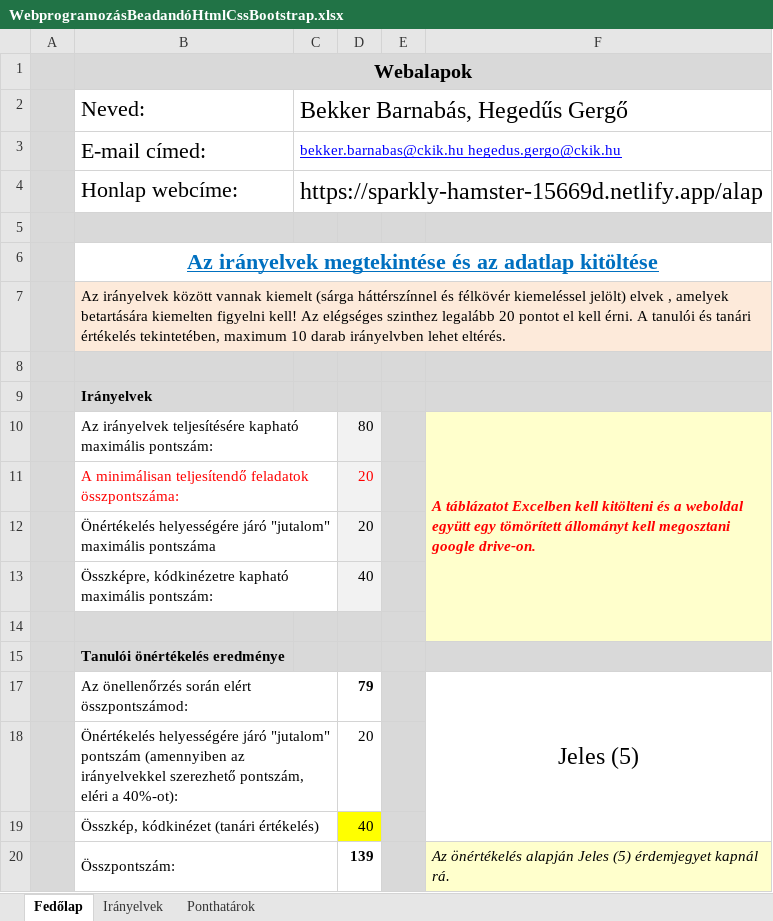
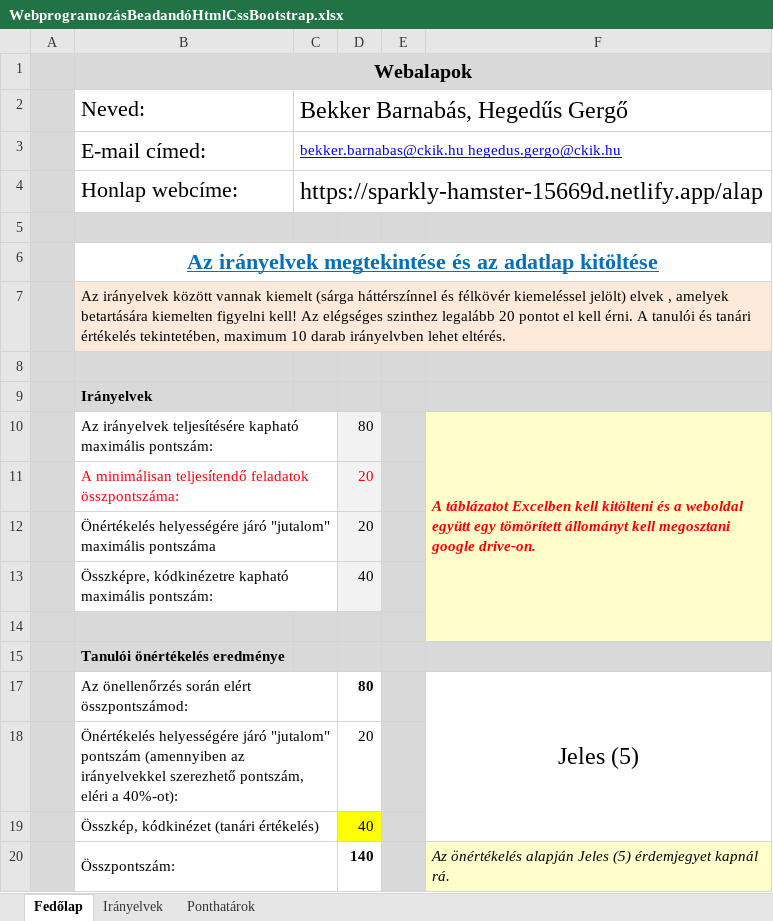
Before and after one commit to BekkerBarnabasCkik/Beadando, an Excel workbook: egyebek/WebprogramozásBeadandóHtmlCssBootstrap.xlsx, sheet Fedőlap, drawn as a sheet; values as stored, in another font and other column widths than the file's, no borders; conditional formats not drawn; the diff names each change by its address in the sheet, - before the commit and + after, or states it on an @@ line.

```diff
--- a/egyebek/WebprogramozásBeadandóHtmlCssBootstrap.xlsx (sheet Fedőlap)
+++ b/egyebek/WebprogramozásBeadandóHtmlCssBootstrap.xlsx (sheet Fedőlap)
-D17: 79
+D17: 80
-D20: 139
+D20: 140
```
Also changed, not shown: sheet Irányelvek.
